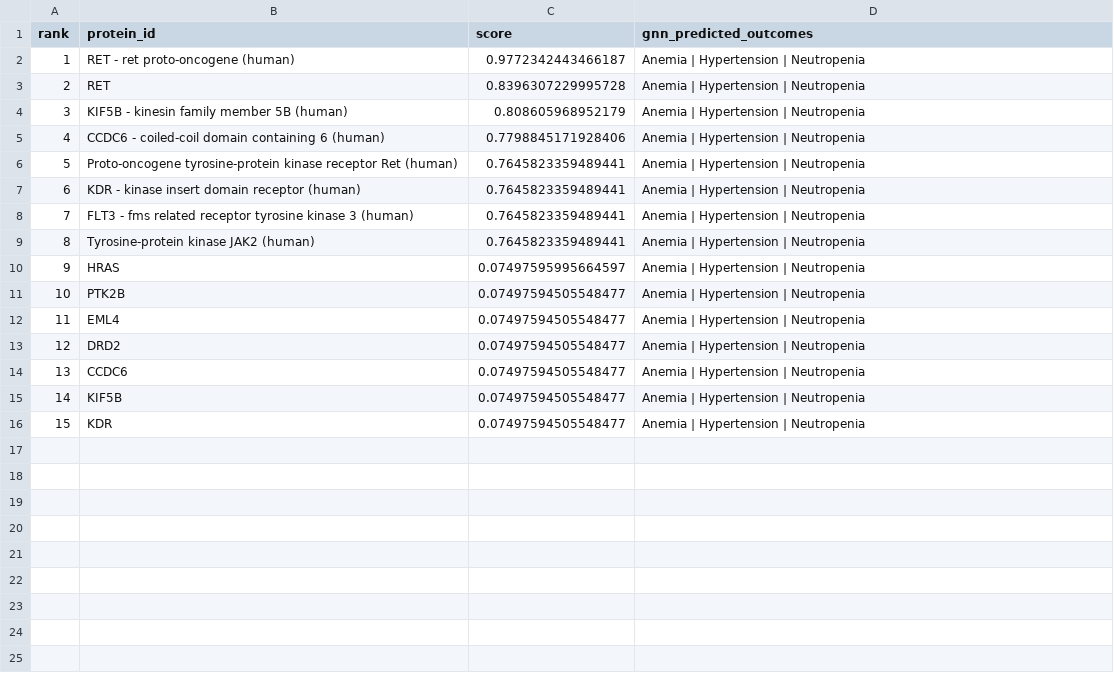
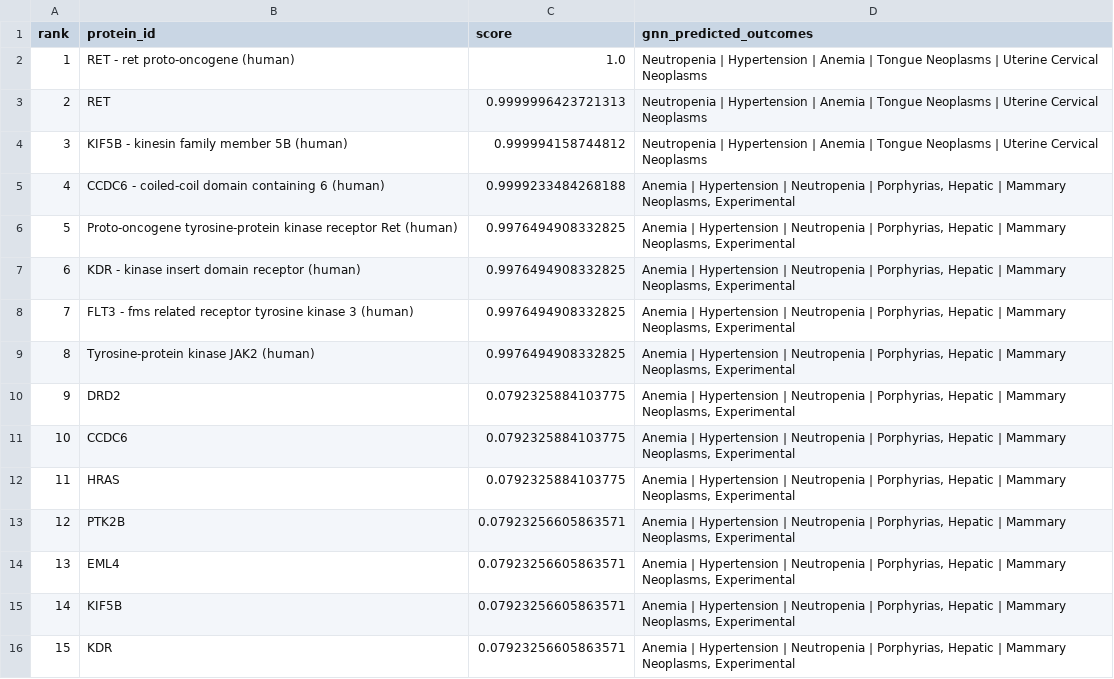
Before and after one commit to Ishaanbal/DSC180B-B23-Knowledge-Graph-and-Biomedical-Ontology, a CSV file: data/off_target_predictions_gnn.csv, drawn as a sheet.

Commit message:
separate MLPs for drug-protein and protein-outcome link prediction

```diff
--- a/data/off_target_predictions_gnn.csv
+++ b/data/off_target_predictions_gnn.csv
@@ -1,16 +1,16 @@
 rank,protein_id,score,gnn_predicted_outcomes
-1,RET - ret proto-oncogene (human),0.9772342443466187,Anemia | Hypertension | Neutropenia
-2,RET,0.8396307229995728,Anemia | Hypertension | Neutropenia
-3,KIF5B - kinesin family member 5B (human),0.808605968952179,Anemia | Hypertension | Neutropenia
-4,CCDC6 - coiled-coil domain containing 6 (human),0.7798845171928406,Anemia | Hypertension | Neutropenia
-5,Proto-oncogene tyrosine-protein kinase receptor Ret (human),0.7645823359489441,Anemia | Hypertension | Neutropenia
-6,KDR - kinase insert domain receptor (human),0.7645823359489441,Anemia | Hypertension | Neutropenia
-7,FLT3 - fms related receptor tyrosine kinase 3 (human),0.7645823359489441,Anemia | Hypertension | Neutropenia
-8,Tyrosine-protein kinase JAK2 (human),0.7645823359489441,Anemia | Hypertension | Neutropenia
-9,HRAS,0.07497595995664597,Anemia | Hypertension | Neutropenia
-10,PTK2B,0.07497594505548477,Anemia | Hypertension | Neutropenia
-11,EML4,0.07497594505548477,Anemia | Hypertension | Neutropenia
-12,DRD2,0.07497594505548477,Anemia | Hypertension | Neutropenia
-13,CCDC6,0.07497594505548477,Anemia | Hypertension | Neutropenia
-14,KIF5B,0.07497594505548477,Anemia | Hypertension | Neutropenia
-15,KDR,0.07497594505548477,Anemia | Hypertension | Neutropenia
+1,RET - ret proto-oncogene (human),1.0,Neutropenia | Hypertension | Anemia | Tongue Neoplasms | Uterine Cervical Neoplasms
+2,RET,0.9999996423721313,Neutropenia | Hypertension | Anemia | Tongue Neoplasms | Uterine Cervical Neoplasms
+3,KIF5B - kinesin family member 5B (human),0.999994158744812,Neutropenia | Hypertension | Anemia | Tongue Neoplasms | Uterine Cervical Neoplasms
+4,CCDC6 - coiled-coil domain containing 6 (human),0.9999233484268188,"Anemia | Hypertension | Neutropenia | Porphyrias, Hepatic | Mammary Neoplasms, Experimental"
+5,Proto-oncogene tyrosine-protein kinase receptor Ret (human),0.9976494908332825,"Anemia | Hypertension | Neutropenia | Porphyrias, Hepatic | Mammary Neoplasms, Experimental"
+6,KDR - kinase insert domain receptor (human),0.9976494908332825,"Anemia | Hypertension | Neutropenia | Porphyrias, Hepatic | Mammary Neoplasms, Experimental"
+7,FLT3 - fms related receptor tyrosine kinase 3 (human),0.9976494908332825,"Anemia | Hypertension | Neutropenia | Porphyrias, Hepatic | Mammary Neoplasms, Experimental"
+8,Tyrosine-protein kinase JAK2 (human),0.9976494908332825,"Anemia | Hypertension | Neutropenia | Porphyrias, Hepatic | Mammary Neoplasms, Experimental"
+9,DRD2,0.0792325884103775,"Anemia | Hypertension | Neutropenia | Porphyrias, Hepatic | Mammary Neoplasms, Experimental"
+10,CCDC6,0.0792325884103775,"Anemia | Hypertension | Neutropenia | Porphyrias, Hepatic | Mammary Neoplasms, Experimental"
+11,HRAS,0.0792325884103775,"Anemia | Hypertension | Neutropenia | Porphyrias, Hepatic | Mammary Neoplasms, Experimental"
+12,PTK2B,0.07923256605863571,"Anemia | Hypertension | Neutropenia | Porphyrias, Hepatic | Mammary Neoplasms, Experimental"
+13,EML4,0.07923256605863571,"Anemia | Hypertension | Neutropenia | Porphyrias, Hepatic | Mammary Neoplasms, Experimental"
+14,KIF5B,0.07923256605863571,"Anemia | Hypertension | Neutropenia | Porphyrias, Hepatic | Mammary Neoplasms, Experimental"
+15,KDR,0.07923256605863571,"Anemia | Hypertension | Neutropenia | Porphyrias, Hepatic | Mammary Neoplasms, Experimental"
```
Also changed, not shown: 3 other files.
